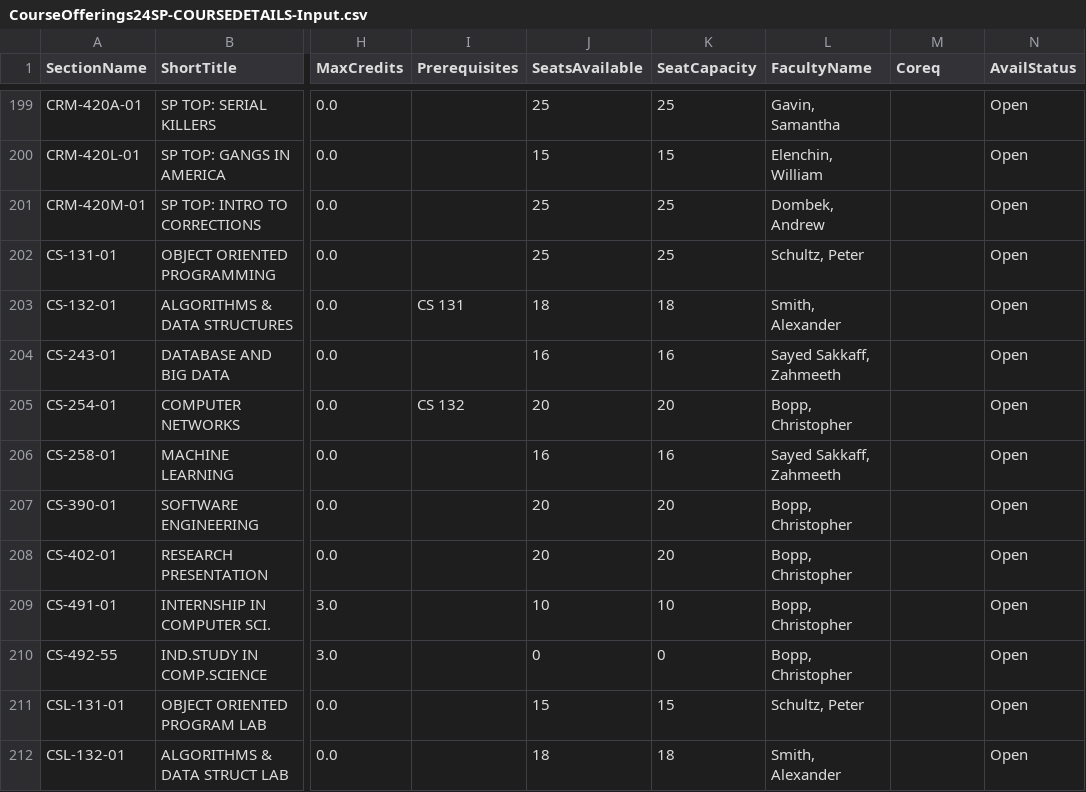
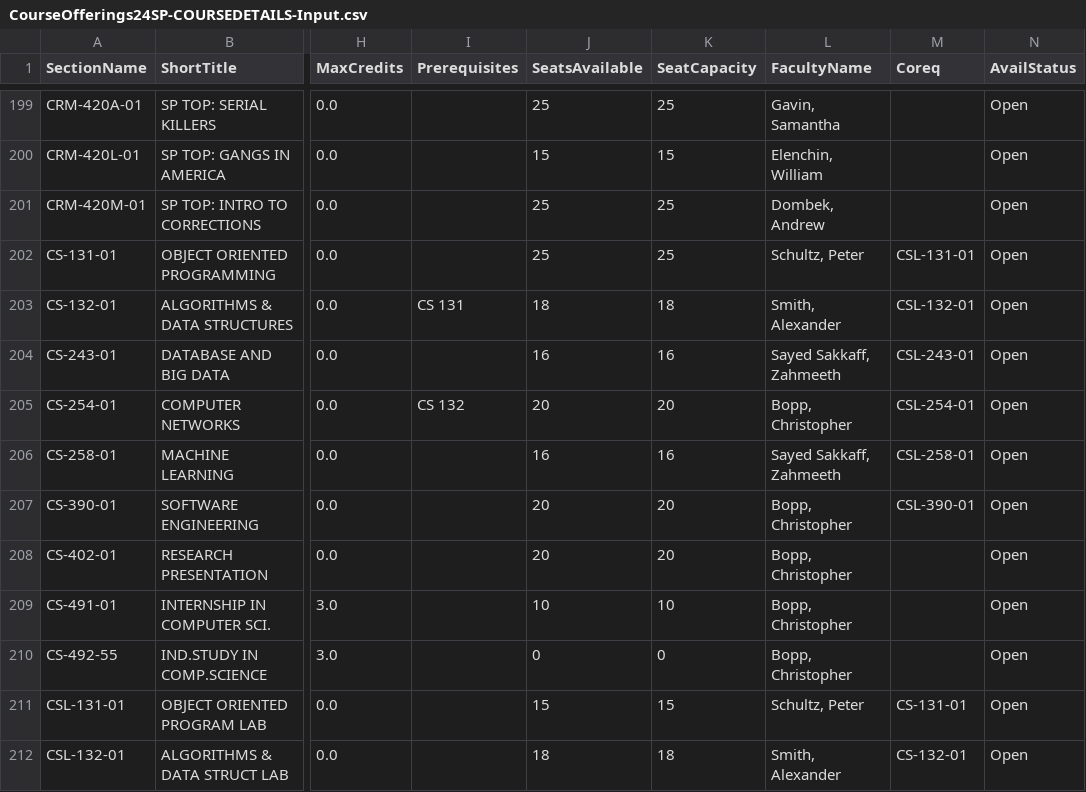
Before and after one commit to steveyann11/CS-390-Project, a CSV file: application/CSV_Files/CourseOfferings24SP-COURSEDETAILS-Input.csv, drawn as a sheet; only a part is shown, gaps mark what is left out; the diff covers the shown part only; the diff names each change by its address in the sheet, - before the commit and + after, or states it on an @@ line.

```diff
--- a/application/CSV_Files/CourseOfferings24SP-COURSEDETAILS-Input.csv
+++ b/application/CSV_Files/CourseOfferings24SP-COURSEDETAILS-Input.csv
-M202 (Coreq): (empty)
+M202 (Coreq): CSL-131-01
-M203 (Coreq): (empty)
+M203 (Coreq): CSL-132-01
-M204 (Coreq): (empty)
+M204 (Coreq): CSL-243-01
-M205 (Coreq): (empty)
+M205 (Coreq): CSL-254-01
-M206 (Coreq): (empty)
+M206 (Coreq): CSL-258-01
-M207 (Coreq): (empty)
+M207 (Coreq): CSL-390-01
-M211 (Coreq): (empty)
+M211 (Coreq): CS-131-01
-M212 (Coreq): (empty)
+M212 (Coreq): CS-132-01
```
Also changed, not shown: 64 edited cells elsewhere in this file, 5 other files.
